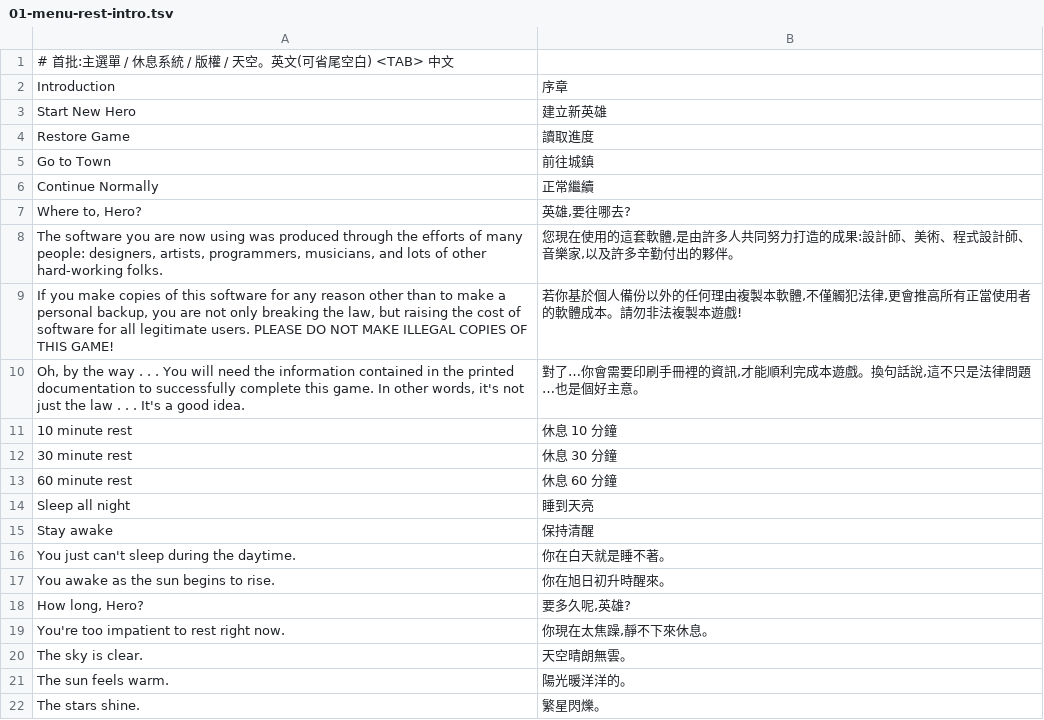
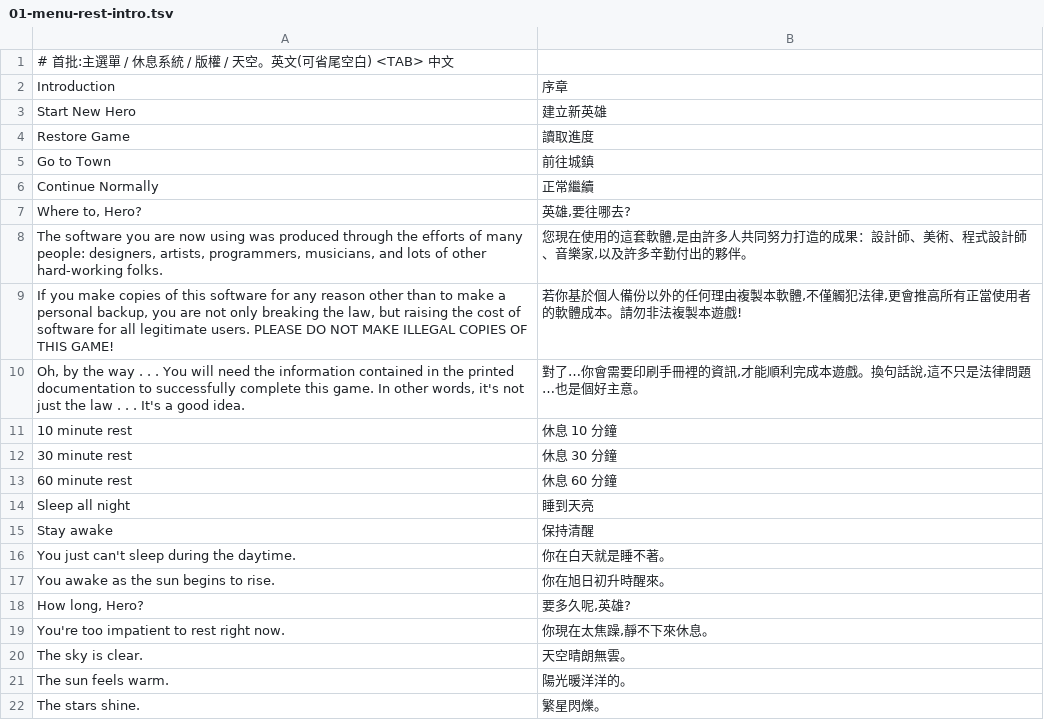
Before and after one commit to wicanr2/qfg-cht-1, a TSV file: translation/batch/01-menu-rest-intro.tsv, drawn as a sheet.

```diff
--- a/translation/batch/01-menu-rest-intro.tsv
+++ b/translation/batch/01-menu-rest-intro.tsv
@@ -7,3 +7,3 @@ Continue Normally	正常繼續
 Where to, Hero?	英雄,要往哪去?
-The software you are now using was produced through the efforts of many people: designers, artists, programmers, musicians, and lots of other hard-working folks.	您現在使用的這套軟體,是由許多人共同努力打造的成果:設計師、美術、程式設計師、音樂家,以及許多辛勤付出的夥伴。
+The software you are now using was produced through the efforts of many people: designers, artists, programmers, musicians, and lots of other hard-working folks.	您現在使用的這套軟體,是由許多人共同努力打造的成果：設計師、美術、程式設計師、音樂家,以及許多辛勤付出的夥伴。
 If you make copies of this software for any reason other than to make a personal backup, you are not only breaking the law, but raising the cost of software for all legitimate users.  PLEASE DO NOT MAKE ILLEGAL COPIES OF THIS GAME!	若你基於個人備份以外的任何理由複製本軟體,不僅觸犯法律,更會推高所有正當使用者的軟體成本。請勿非法複製本遊戲!
```
Also changed, not shown: translation/translation.tsv, 3 other files.
